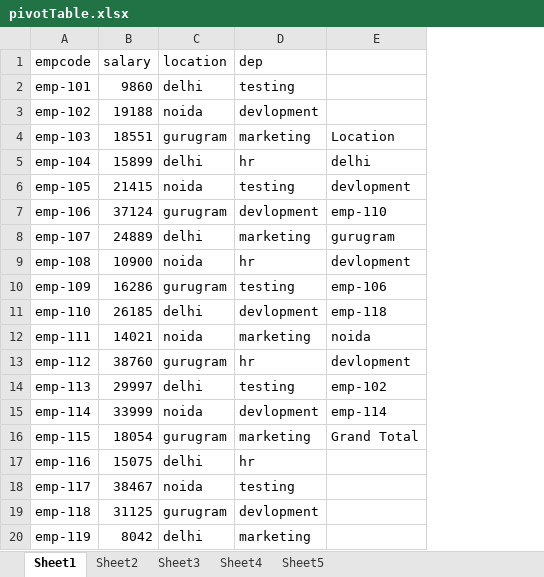
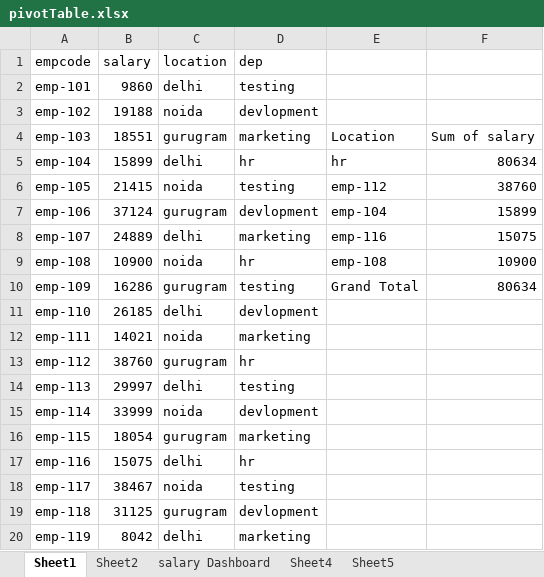
Before and after one commit to krsatyam20/monikaexcel, an Excel workbook: pivotTable.xlsx, sheet Sheet1, drawn as a sheet; values as stored, in another font and other column widths than the file's, no borders; charts and pictures not drawn; the diff names each change by its address in the sheet, - before the commit and + after, or states it on an @@ line.

```diff
--- a/pivotTable.xlsx (sheet Sheet1)
+++ b/pivotTable.xlsx (sheet Sheet1)
-sheet tab: Sheet3
+sheet tab: salary Dashboard
+column F, rows 4-10: Sum of salary | 80634 | 38760 | 15899 | 15075 | 10900 | 80634
-E5: delhi
+E5: hr
-E6: devlopment
+E6: emp-112
-E7: emp-110
+E7: emp-104
-E8: gurugram
+E8: emp-116
-E9: devlopment
+E9: emp-108
-E10: emp-106
+E10: Grand Total
-E11: emp-118
+E11: (empty)
-E12: noida
+E12: (empty)
-E13: devlopment
+E13: (empty)
-E14: emp-102
+E14: (empty)
-E15: emp-114
+E15: (empty)
-E16: Grand Total
+E16: (empty)
```
Also changed, not shown: sheet salary Dashboard, charts or pictures.
